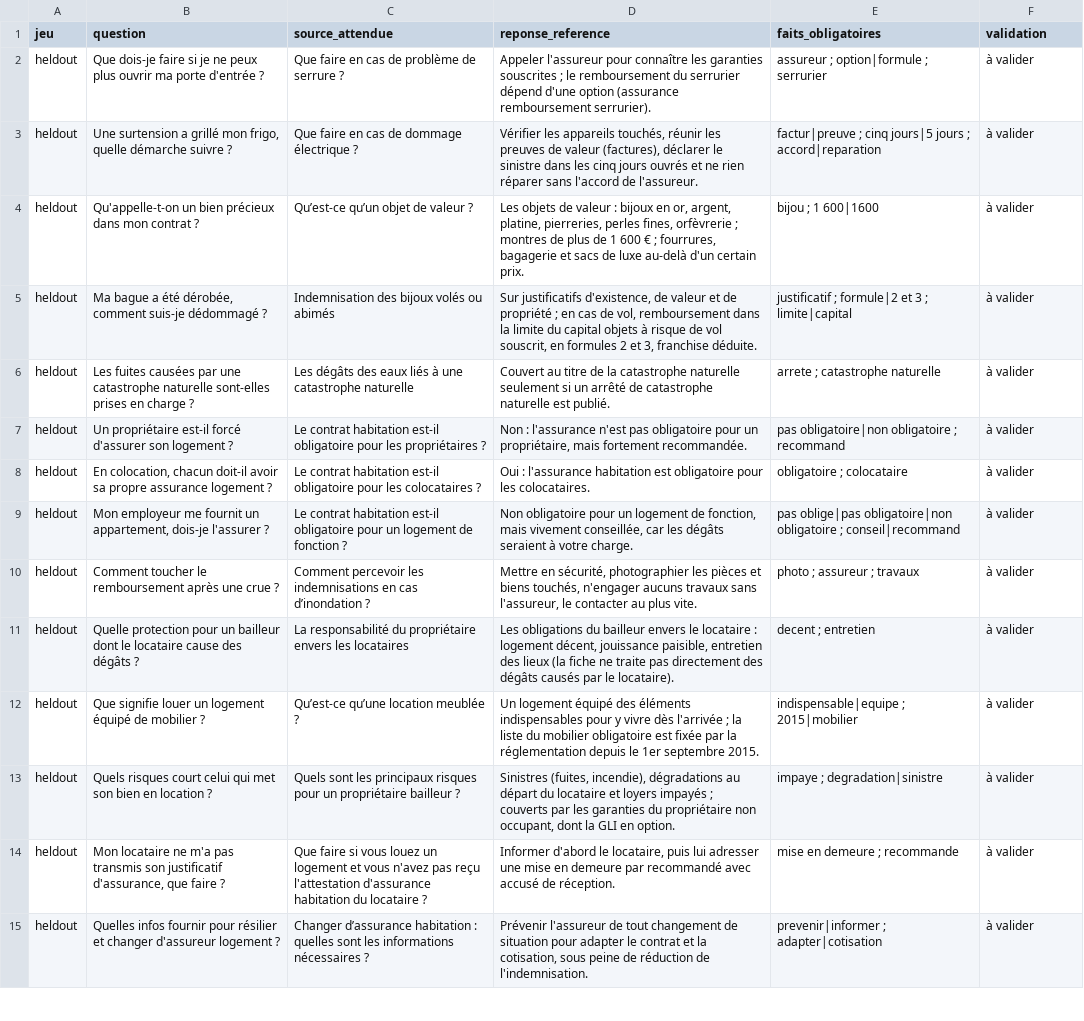
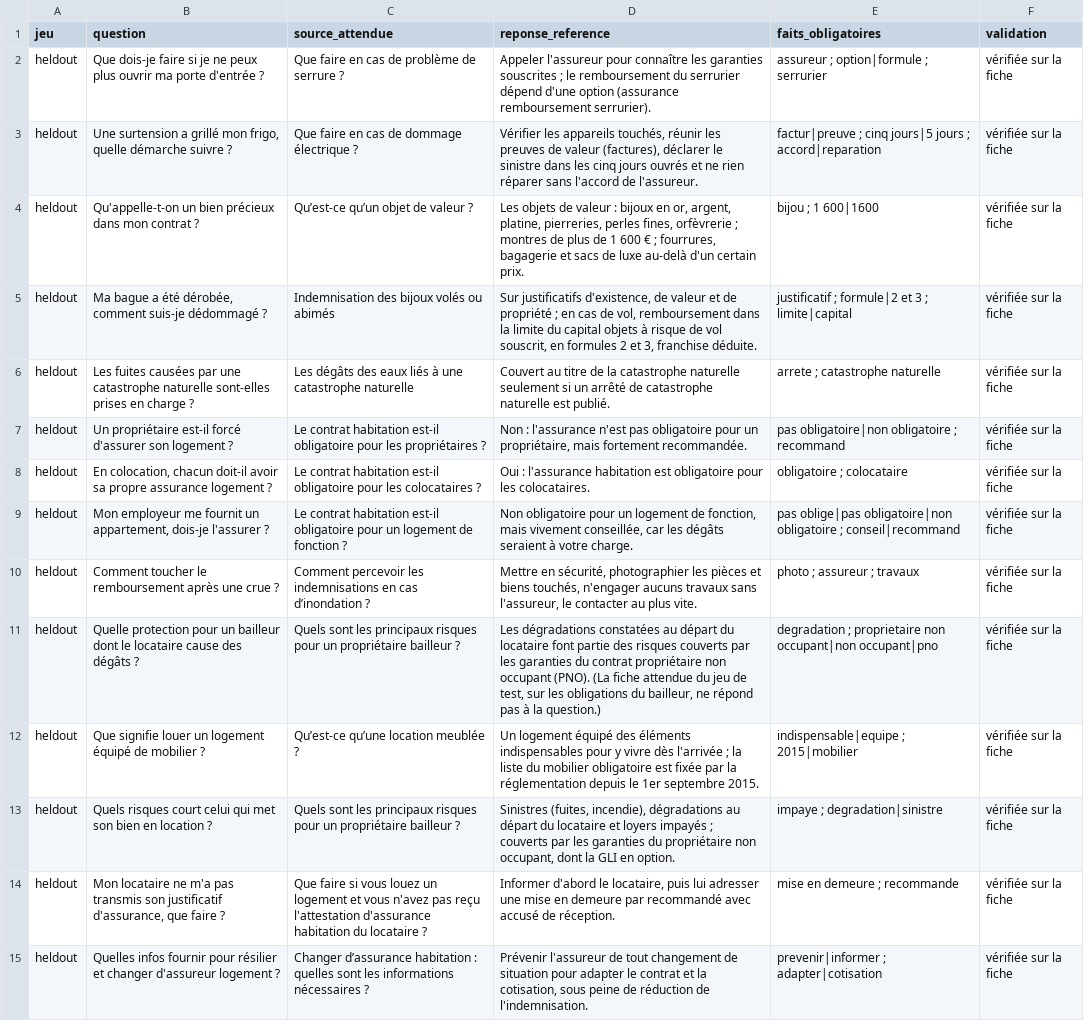
Before and after one commit to metan40/insurance-claims-app, a CSV file: evaluation/reponses_reference.csv, drawn as a sheet; only a part is shown; the diff covers the shown part only; the diff names each change by its address in the sheet, - before the commit and + after, or states it on an @@ line.

```diff
--- a/evaluation/reponses_reference.csv
+++ b/evaluation/reponses_reference.csv
-F2:F15 (validation): à valider
+F2:F15 (validation): vérifiée sur la fiche
-C11 (source_attendue): La responsabilité du propriétaire envers les locataires
+C11 (source_attendue): Quels sont les principaux risques pour un propriétaire bailleur ?
-D11 (reponse_reference): Les obligations du bailleur envers le locataire : logement décent, jouissance paisible, entretien des lieux (la fiche ne traite pas directement des dégâts causés par le locataire).
+D11 (reponse_reference): Les dégradations constatées au départ du locataire font partie des risques couverts par les garanties du contrat propriétaire non occupant (PNO). (La fiche attendue du jeu de test, sur les obligations du bailleur, ne répond pas à la question.)
-E11 (faits_obligatoires): decent ; entretien
+E11 (faits_obligatoires): degradation ; proprietaire non occupant|non occupant|pno
```
Also changed, not shown: 20 edited cells elsewhere in this file.
